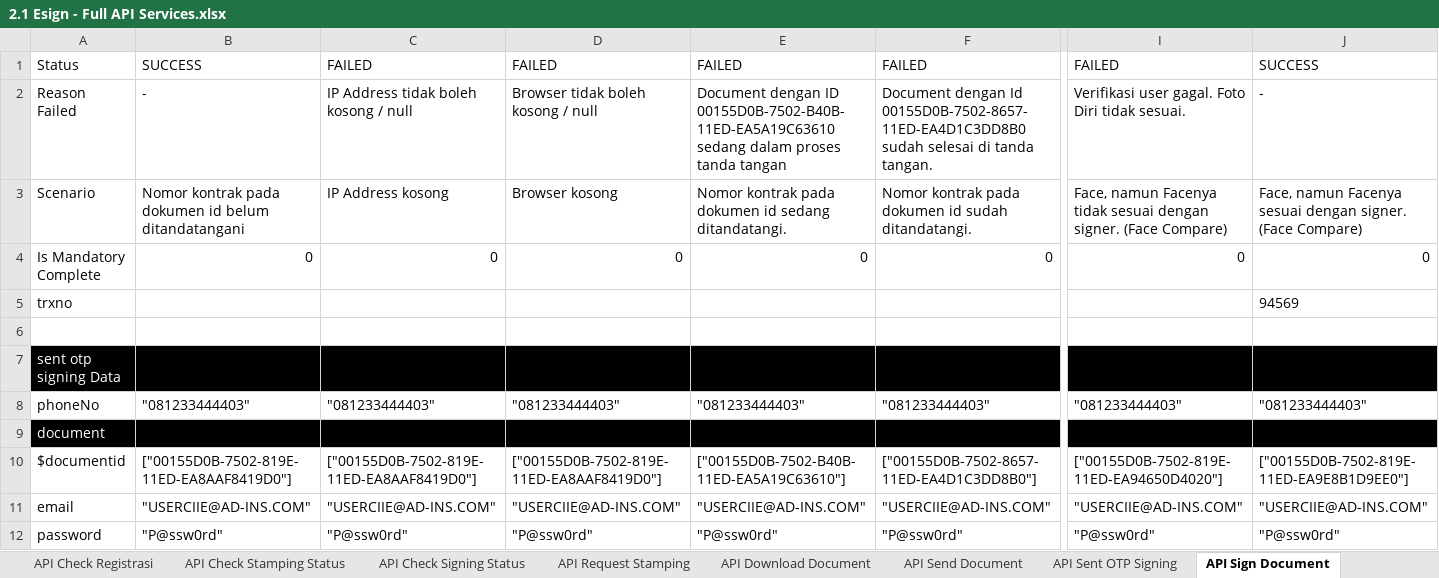
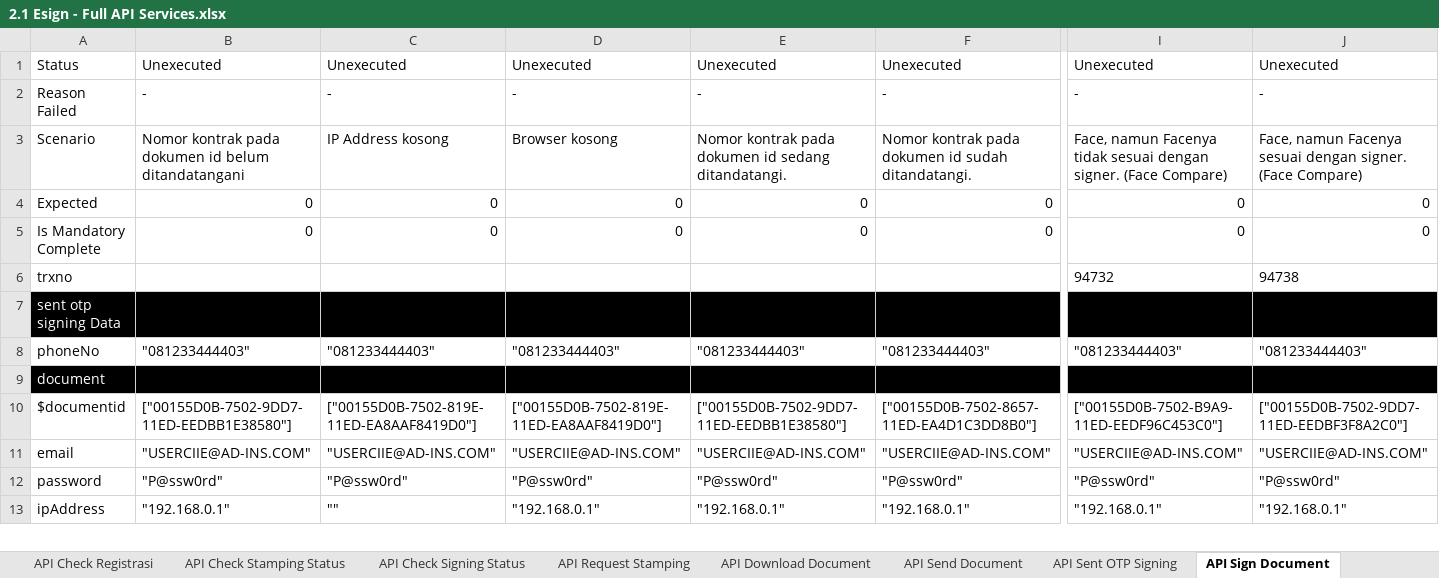
Before and after one commit to qcadins/ATeSign, an Excel workbook: Excel/2.1 Esign - Full API Services.xlsx, sheet API Sign Document, drawn as a sheet; only a part is shown, gaps mark what is left out; the shorter side is filled out with more unchanged rows; values as stored, in another font and other column widths than the file's, no borders; removed rows and columns are numbered as before the commit, all else as after; rows hold the shown columns only; the diff covers the shown part only; the diff names each change by its address in the sheet, - before the commit and + after, or states it on an @@ line.

```diff
--- a/Excel/2.1 Esign - Full API Services.xlsx (sheet API Sign Document)
+++ b/Excel/2.1 Esign - Full API Services.xlsx (sheet API Sign Document)
-row 1: Status | SUCCESS | FAILED | FAILED | FAILED | FAILED | FAILED | SUCCESS
+row 1: Status | Unexecuted | Unexecuted | Unexecuted | Unexecuted | Unexecuted | Unexecuted | Unexecuted
-C2: IP Address tidak boleh kosong / null
+C2: -
-D2: Browser tidak boleh kosong / null
+D2: -
-E2: Document dengan ID 00155D0B-7502-B40B-11ED-EA5A19C63610 sedang dalam proses tanda tangan
+E2: -
-F2: Document dengan Id 00155D0B-7502-8657-11ED-EA4D1C3DD8B0 sudah selesai di tanda tangan.
+F2: -
-I2: Verifikasi user gagal. Foto Diri tidak sesuai.
+I2: -
+row 4: Expected | 0 | 0 | 0 | 0 | 0 | 0 | 0
-I6: (empty)
+I6: 94732
-J6: 94569
+J6: 94738
-row 6: (empty)
-B10: ["00155D0B-7502-819E-11ED-EA8AAF8419D0"]
+B10: ["00155D0B-7502-9DD7-11ED-EEDBB1E38580"]
-E10: ["00155D0B-7502-B40B-11ED-EA5A19C63610"]
+E10: ["00155D0B-7502-9DD7-11ED-EEDBB1E38580"]
-I10: ["00155D0B-7502-819E-11ED-EA94650D4020"]
+I10: ["00155D0B-7502-B9A9-11ED-EEDF96C453C0"]
-J10: ["00155D0B-7502-819E-11ED-EA9E8B1D9EE0"]
+J10: ["00155D0B-7502-9DD7-11ED-EEDBF3F8A2C0"]
```
Also changed, not shown: 18 edited cells elsewhere in this sheet, sheet API Send Document, sheet API Registrasi, sheet API Check Stamping Status, sheet API Sent OTP Signing, sheet API Check Registrasi, sheet API Download Document, 2 more sheets, other sheet tabs, formulas that keep their value, 1 other file.
